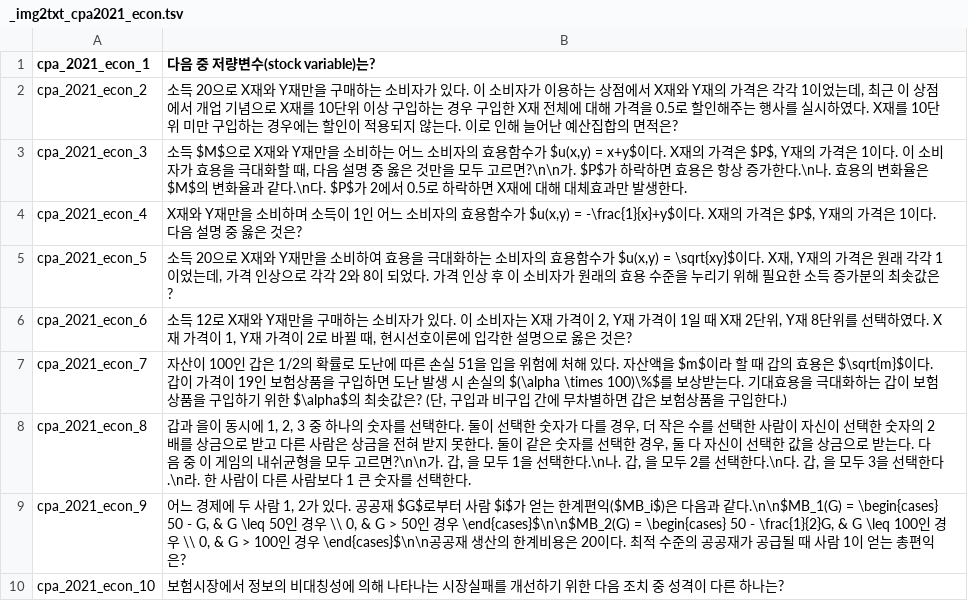
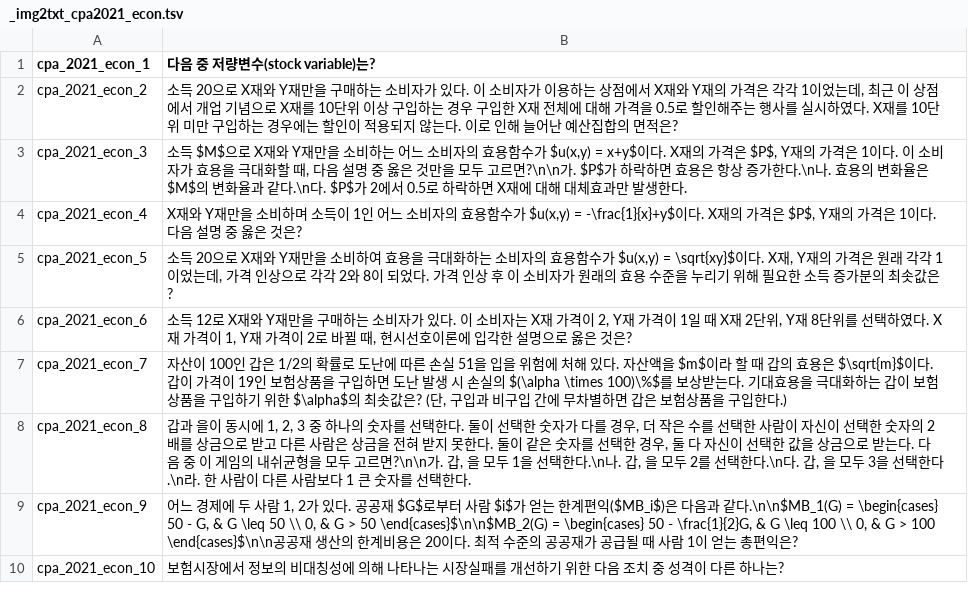
Before and after one commit to jihorag/-, a TSV file: 6_db_utils/answer_keys/_img2txt_cpa2021_econ.tsv, drawn as a sheet.

Commit message:
auto-sync: 2026-05-21 16:55:44

```diff
--- a/6_db_utils/answer_keys/_img2txt_cpa2021_econ.tsv
+++ b/6_db_utils/answer_keys/_img2txt_cpa2021_econ.tsv
@@ -8,3 +8,3 @@ cpa_2021_econ_7	자산이 100인 갑은 1/2의 확률로 도난에 따른 손실
 cpa_2021_econ_8	갑과 을이 동시에 1, 2, 3 중 하나의 숫자를 선택한다. 둘이 선택한 숫자가 다를 경우, 더 작은 수를 선택한 사람이 자신이 선택한 숫자의 2배를 상금으로 받고 다른 사람은 상금을 전혀 받지 못한다. 둘이 같은 숫자를 선택한 경우, 둘 다 자신이 선택한 값을 상금으로 받는다. 다음 중 이 게임의 내쉬균형을 모두 고르면?\n\n가. 갑, 을 모두 1을 선택한다.\n나. 갑, 을 모두 2를 선택한다.\n다. 갑, 을 모두 3을 선택한다.\n라. 한 사람이 다른 사람보다 1 큰 숫자를 선택한다.
-cpa_2021_econ_9	어느 경제에 두 사람 1, 2가 있다. 공공재 $G$로부터 사람 $i$가 얻는 한계편익($MB_i$)은 다음과 같다.\n\n$MB_1(G) = \begin{cases} 50 - G, & G \leq 50인 경우 \\ 0, & G > 50인 경우 \end{cases}$\n\n$MB_2(G) = \begin{cases} 50 - \frac{1}{2}G, & G \leq 100인 경우 \\ 0, & G > 100인 경우 \end{cases}$\n\n공공재 생산의 한계비용은 20이다. 최적 수준의 공공재가 공급될 때 사람 1이 얻는 총편익은?
+cpa_2021_econ_9	어느 경제에 두 사람 1, 2가 있다. 공공재 $G$로부터 사람 $i$가 얻는 한계편익($MB_i$)은 다음과 같다.\n\n$MB_1(G) = \begin{cases} 50 - G, & G \leq 50 \\ 0, & G > 50 \end{cases}$\n\n$MB_2(G) = \begin{cases} 50 - \frac{1}{2}G, & G \leq 100 \\ 0, & G > 100 \end{cases}$\n\n공공재 생산의 한계비용은 20이다. 최적 수준의 공공재가 공급될 때 사람 1이 얻는 총편익은?
 cpa_2021_econ_10	보험시장에서 정보의 비대칭성에 의해 나타나는 시장실패를 개선하기 위한 다음 조치 중 성격이 다른 하나는?
```
